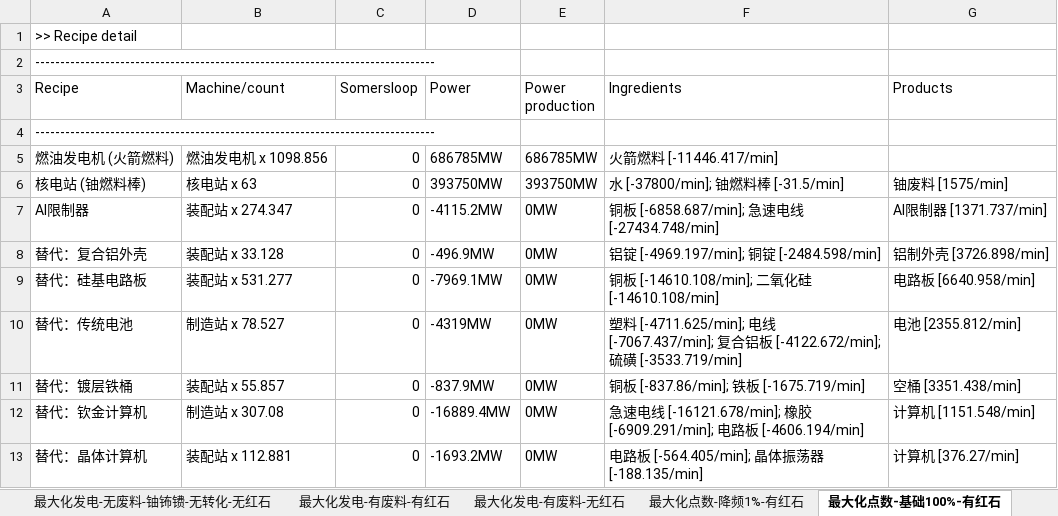
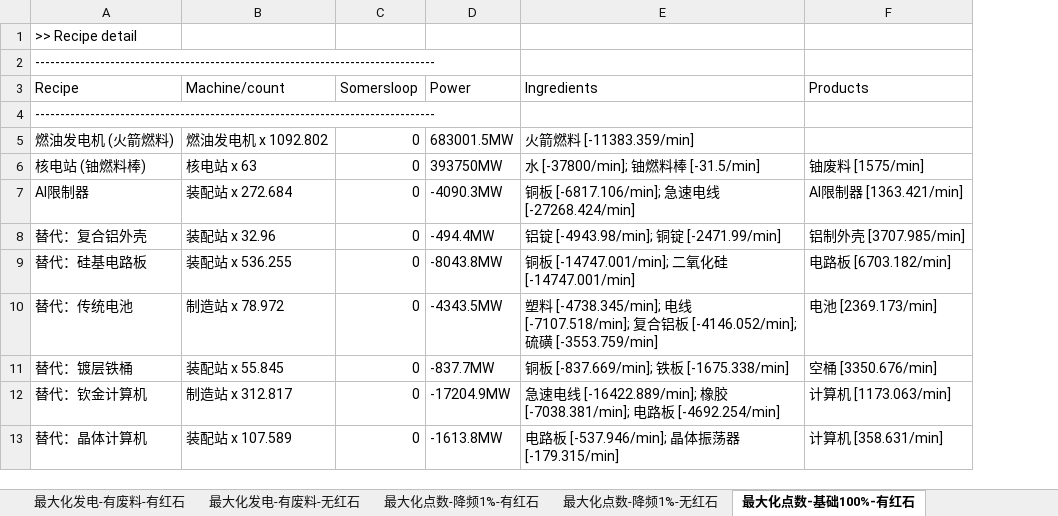
Before and after one commit to entrophite/SatisfactoryProductionCalculate, an Excel workbook: output/results.xlsx, sheet 最大化点数-基础100%-有红石, drawn as a sheet; only a part is shown; values as stored, in another font and other column widths than the file's, no borders; removed rows and columns are numbered as before the commit, all else as after; the diff covers the shown part only; the diff names each change by its address in the sheet, - before the commit and + after, or states it on an @@ line.

Commit message:
fixed sloop count, added apa

```diff
--- a/output/results.xlsx (sheet 最大化点数-基础100%-有红石)
+++ b/output/results.xlsx (sheet 最大化点数-基础100%-有红石)
+sheet tab: 最大化点数-降频1%-无红石
-column E (Power production), rows 5-13: 686785MW | 393750MW | 0MW | 0MW | 0MW | 0MW | 0MW | 0MW | 0MW
-B5 (Machine/count): 燃油发电机 x 1098.856
+B5 (Machine/count): 燃油发电机 x 1092.802
-D5 (Power): 686785MW
+D5 (Power): 683001.5MW
-E5 (Ingredients): 火箭燃料 [-11446.417/min]
+E5 (Ingredients): 火箭燃料 [-11383.359/min]
-B7 (Machine/count): 装配站 x 274.347
+B7 (Machine/count): 装配站 x 272.684
-D7 (Power): -4115.2MW
+D7 (Power): -4090.3MW
-E7 (Ingredients): 铜板 [-6858.687/min]; 急速电线 [-27434.748/min]
+E7 (Ingredients): 铜板 [-6817.106/min]; 急速电线 [-27268.424/min]
-F7 (Products): AI限制器 [1371.737/min]
+F7 (Products): AI限制器 [1363.421/min]
-B8 (Machine/count): 装配站 x 33.128
+B8 (Machine/count): 装配站 x 32.96
-D8 (Power): -496.9MW
+D8 (Power): -494.4MW
-E8 (Ingredients): 铝锭 [-4969.197/min]; 铜锭 [-2484.598/min]
+E8 (Ingredients): 铝锭 [-4943.98/min]; 铜锭 [-2471.99/min]
-F8 (Products): 铝制外壳 [3726.898/min]
+F8 (Products): 铝制外壳 [3707.985/min]
-B9 (Machine/count): 装配站 x 531.277
+B9 (Machine/count): 装配站 x 536.255
-D9 (Power): -7969.1MW
+D9 (Power): -8043.8MW
-E9 (Ingredients): 铜板 [-14610.108/min]; 二氧化硅 [-14610.108/min]
+E9 (Ingredients): 铜板 [-14747.001/min]; 二氧化硅 [-14747.001/min]
-F9 (Products): 电路板 [6640.958/min]
+F9 (Products): 电路板 [6703.182/min]
-B10 (Machine/count): 制造站 x 78.527
+B10 (Machine/count): 制造站 x 78.972
-D10 (Power): -4319MW
+D10 (Power): -4343.5MW
-E10 (Ingredients): …料 [-4711.625/min]; 电线 [-7067.437/min]; 复合铝板 [-4122.672/min]; 硫磺 [-3533.719/min]
+E10 (Ingredients): …料 [-4738.345/min]; 电线 [-7107.518/min]; 复合铝板 [-4146.052/min]; 硫磺 [-3553.759/min]
-F10 (Products): 电池 [2355.812/min]
+F10 (Products): 电池 [2369.173/min]
-B11 (Machine/count): 装配站 x 55.857
+B11 (Machine/count): 装配站 x 55.845
-D11 (Power): -837.9MW
+D11 (Power): -837.7MW
-E11 (Ingredients): 铜板 [-837.86/min]; 铁板 [-1675.719/min]
+E11 (Ingredients): 铜板 [-837.669/min]; 铁板 [-1675.338/min]
-F11 (Products): 空桶 [3351.438/min]
+F11 (Products): 空桶 [3350.676/min]
-B12 (Machine/count): 制造站 x 307.08
+B12 (Machine/count): 制造站 x 312.817
-D12 (Power): -16889.4MW
+D12 (Power): -17204.9MW
-E12 (Ingredients): …线 [-16121.678/min]; 橡胶 [-6909.291/min]; 电路板 [-4606.194/min]
+E12 (Ingredients): …线 [-16422.889/min]; 橡胶 [-7038.381/min]; 电路板 [-4692.254/min]
-F12 (Products): 计算机 [1151.548/min]
+F12 (Products): 计算机 [1173.063/min]
-B13 (Machine/count): 装配站 x 112.881
+B13 (Machine/count): 装配站 x 107.589
-D13 (Power): -1693.2MW
+D13 (Power): -1613.8MW
-E13 (Ingredients): 电路板 [-564.405/min]; 晶体振荡器 [-188.135/min]
+E13 (Ingredients): 电路板 [-537.946/min]; 晶体振荡器 [-179.315/min]
-F13 (Products): 计算机 [376.27/min]
+F13 (Products): 计算机 [358.631/min]
```
Also changed, not shown: 7 added rows, 4 removed rows and 301 edited cells elsewhere in this sheet, sheet 最大化点数-降频1%-有红石, sheet 最大化点数-超频250%-有红石, sheet 最大化发电-无废料-铀钸镄-允许转化-有红石, sheet 最大化发电-无废料-回收钸-无转化-有红石, sheet 最大化发电-无废料-铀钸镄-无转化-有红石, sheet 最大化发电-无废料-回收钸-允许转化-有红石, 6 more sheets, other sheet tabs, 30 other files.
